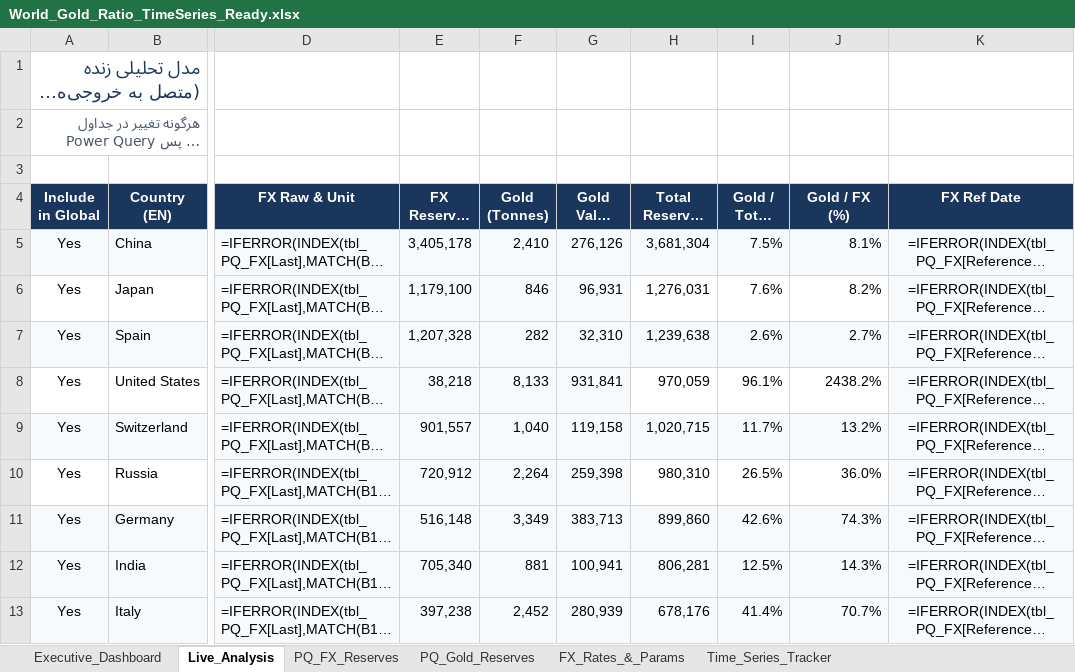
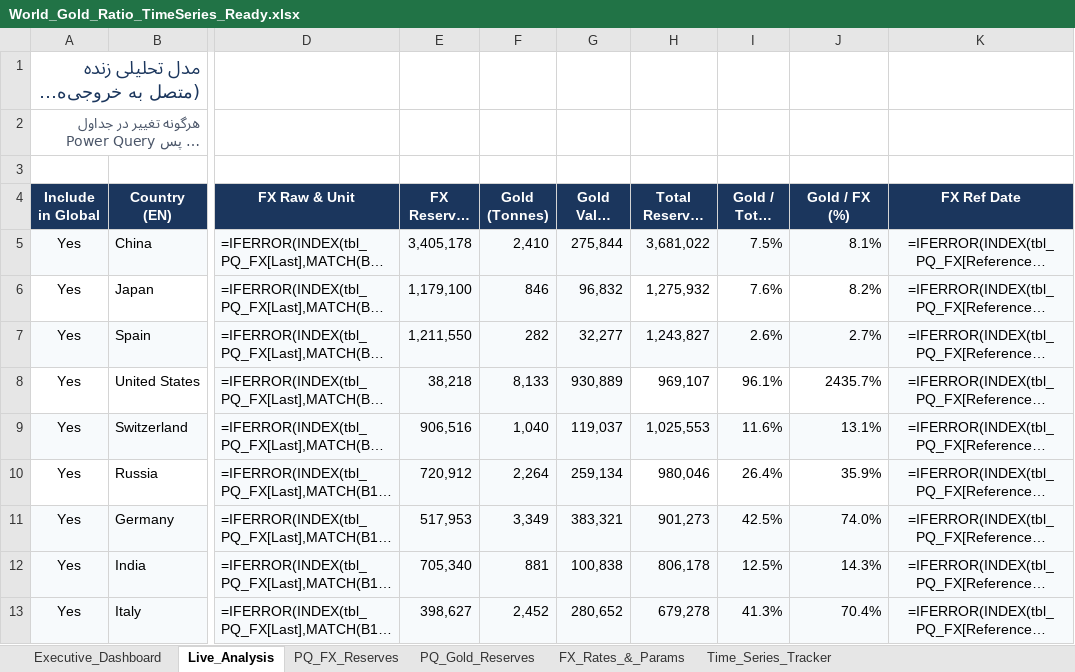
Before and after one commit to RiskIV/Gold-Ratio-Tracker, an Excel workbook: World_Gold_Ratio_TimeSeries_Ready.xlsx, sheet Live_Analysis, drawn as a sheet; only a part is shown, gaps mark what is left out; long unchanged cells end in …; values as stored, in another font and other column widths than the file's, no borders; formulas without a stored value are shown as written; table styles not drawn; the diff covers the shown part only; the diff names each change by its address in the sheet, - before the commit and + after, or states it on an @@ line.

Commit message:
Auto-update Gold/FX tracker 2026-11-25 02:43 UTC [skip ci]

```diff
--- a/World_Gold_Ratio_TimeSeries_Ready.xlsx (sheet Live_Analysis)
+++ b/World_Gold_Ratio_TimeSeries_Ready.xlsx (sheet Live_Analysis)
-G5 (Gold Value ($M)): 276,126
+G5 (Gold Value ($M)): 275,844
-H5 (Total Reserves ($M)): 3,681,304
+H5 (Total Reserves ($M)): 3,681,022
-G6 (Gold Value ($M)): 96,931
+G6 (Gold Value ($M)): 96,832
-H6 (Total Reserves ($M)): 1,276,031
+H6 (Total Reserves ($M)): 1,275,932
-E7 (FX Reserves ($M)): 1,207,328
+E7 (FX Reserves ($M)): 1,211,550
-G7 (Gold Value ($M)): 32,310
+G7 (Gold Value ($M)): 32,277
-H7 (Total Reserves ($M)): 1,239,638
+H7 (Total Reserves ($M)): 1,243,827
-G8 (Gold Value ($M)): 931,841
+G8 (Gold Value ($M)): 930,889
-H8 (Total Reserves ($M)): 970,059
+H8 (Total Reserves ($M)): 969,107
-J8 (Gold / FX (%)): 2438.2%
+J8 (Gold / FX (%)): 2435.7%
-E9 (FX Reserves ($M)): 901,557
+E9 (FX Reserves ($M)): 906,516
-G9 (Gold Value ($M)): 119,158
+G9 (Gold Value ($M)): 119,037
-H9 (Total Reserves ($M)): 1,020,715
+H9 (Total Reserves ($M)): 1,025,553
-I9 (Gold / Total (%)): 11.7%
+I9 (Gold / Total (%)): 11.6%
-J9 (Gold / FX (%)): 13.2%
+J9 (Gold / FX (%)): 13.1%
-G10 (Gold Value ($M)): 259,398
+G10 (Gold Value ($M)): 259,134
-H10 (Total Reserves ($M)): 980,310
+H10 (Total Reserves ($M)): 980,046
-I10 (Gold / Total (%)): 26.5%
+I10 (Gold / Total (%)): 26.4%
-J10 (Gold / FX (%)): 36.0%
+J10 (Gold / FX (%)): 35.9%
-E11 (FX Reserves ($M)): 516,148
+E11 (FX Reserves ($M)): 517,953
-G11 (Gold Value ($M)): 383,713
+G11 (Gold Value ($M)): 383,321
-H11 (Total Reserves ($M)): 899,860
+H11 (Total Reserves ($M)): 901,273
-I11 (Gold / Total (%)): 42.6%
+I11 (Gold / Total (%)): 42.5%
-J11 (Gold / FX (%)): 74.3%
+J11 (Gold / FX (%)): 74.0%
-G12 (Gold Value ($M)): 100,941
+G12 (Gold Value ($M)): 100,838
-H12 (Total Reserves ($M)): 806,281
+H12 (Total Reserves ($M)): 806,178
-E13 (FX Reserves ($M)): 397,238
+E13 (FX Reserves ($M)): 398,627
-G13 (Gold Value ($M)): 280,939
+G13 (Gold Value ($M)): 280,652
-H13 (Total Reserves ($M)): 678,176
+H13 (Total Reserves ($M)): 679,278
-I13 (Gold / Total (%)): 41.4%
+I13 (Gold / Total (%)): 41.3%
-J13 (Gold / FX (%)): 70.7%
+J13 (Gold / FX (%)): 70.4%
```
Also changed, not shown: 227 edited cells elsewhere in this sheet, sheet FX_Rates_&_Params, sheet Time_Series_Tracker.
